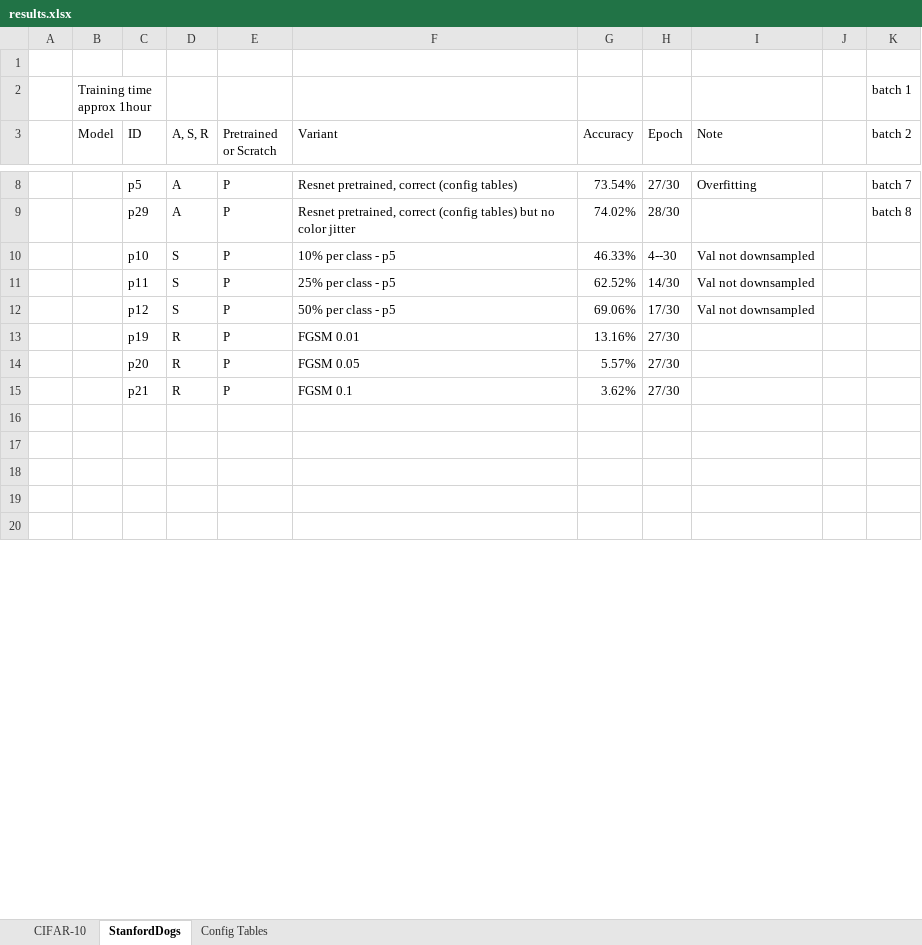
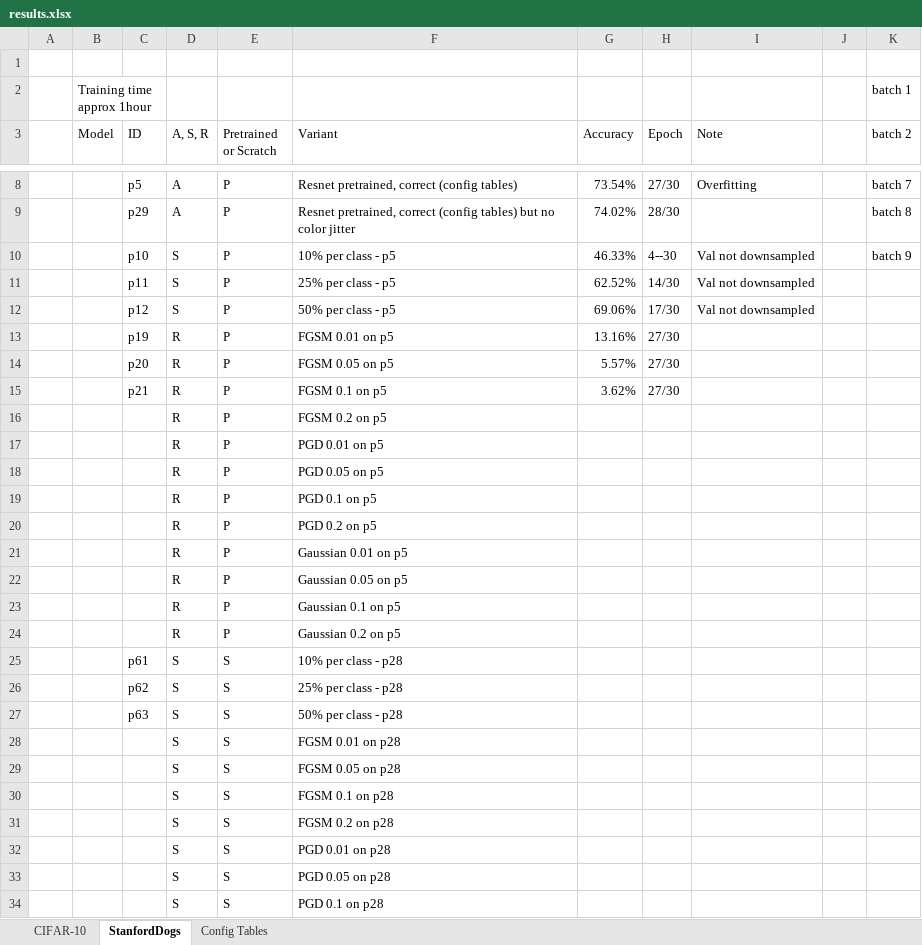
Before and after one commit to pran872/Brain-Network, an Excel workbook: results.xlsx, sheet StanfordDogs, drawn as a sheet; only a part is shown, gaps mark what is left out; values as stored, in another font and other column widths than the file's, no cell formats; conditional formats not drawn; the diff covers the shown part only; the diff names each change by its address in the sheet, - before the commit and + after, or states it on an @@ line.

Commit message:
[IMP] Sending batch 9v2

```diff
--- a/results.xlsx (sheet StanfordDogs)
+++ b/results.xlsx (sheet StanfordDogs)
-K10 (batch 2): (empty)
+K10 (batch 2): batch 9
-F13 (Variant): FGSM 0.01
+F13 (Variant): FGSM 0.01 on p5
-F14 (Variant): FGSM 0.05
+F14 (Variant): FGSM 0.05 on p5
-F15 (Variant): FGSM 0.1
+F15 (Variant): FGSM 0.1 on p5
-row 16: (empty)
+row 16:  |  |  | R | P | FGSM 0.2 on p5
-row 17: (empty)
+row 17:  |  |  | R | P | PGD 0.01 on p5
-row 18: (empty)
+row 18:  |  |  | R | P | PGD 0.05 on p5
-row 19: (empty)
+row 19:  |  |  | R | P | PGD 0.1 on p5
-row 20: (empty)
+row 20:  |  |  | R | P | PGD 0.2 on p5
+row 21:  |  |  | R | P | Gaussian 0.01 on p5
+row 22:  |  |  | R | P | Gaussian 0.05 on p5
+row 23:  |  |  | R | P | Gaussian 0.1 on p5
+row 24:  |  |  | R | P | Gaussian 0.2 on p5
+row 25:  |  | p61 | S | S | 10% per class - p28
+row 26:  |  | p62 | S | S | 25% per class - p28
+row 27:  |  | p63 | S | S | 50% per class - p28
+row 28:  |  |  | S | S | FGSM 0.01 on p28
+row 29:  |  |  | S | S | FGSM 0.05 on p28
+row 30:  |  |  | S | S | FGSM 0.1 on p28
+row 31:  |  |  | S | S | FGSM 0.2 on p28
+row 32:  |  |  | S | S | PGD 0.01 on p28
+row 33:  |  |  | S | S | PGD 0.05 on p28
+row 34:  |  |  | S | S | PGD 0.1 on p28
```
Also changed, not shown: 47 added rows, 2 removed rows and 21 edited cells elsewhere in this sheet, cell formats, 18 other files.
